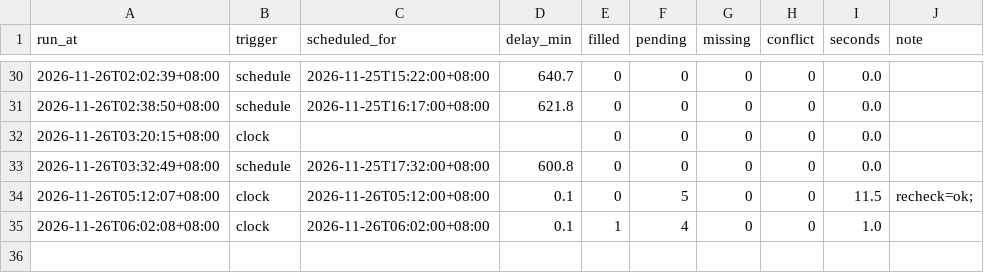
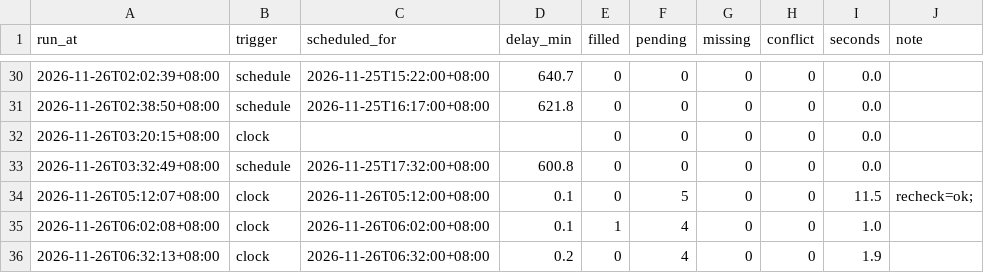
Before and after one commit to hankna/tw-data-pool, a CSV file: logs/run_log.csv, drawn as a sheet; only a part is shown, gaps mark what is left out; the diff names each change by its address in the sheet, - before the commit and + after, or states it on an @@ line.

```diff
--- a/logs/run_log.csv
+++ b/logs/run_log.csv
+row 36: 2026-11-26T06:32:13+08:00 | clock | 2026-11-26T06:32:00+08:00 | 0.2 | 0 | 4 | 0 | 0 | 1.9
```
